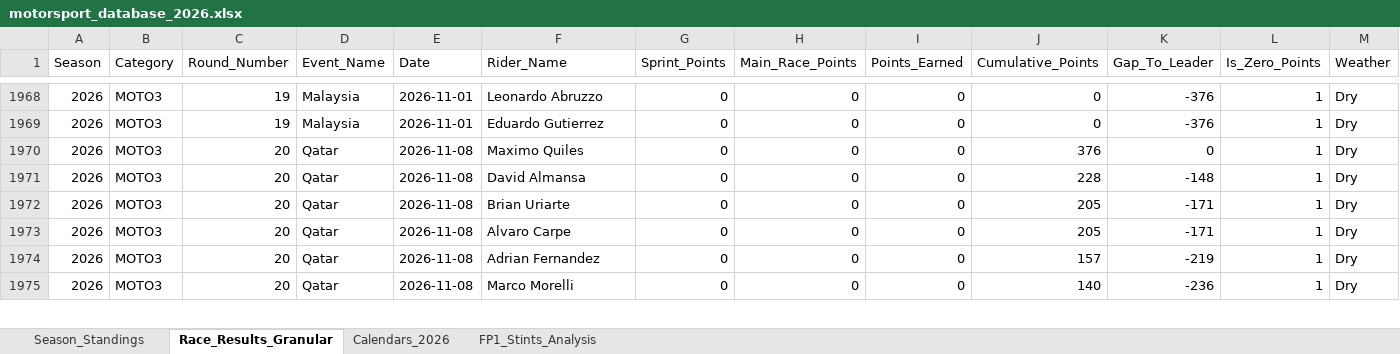
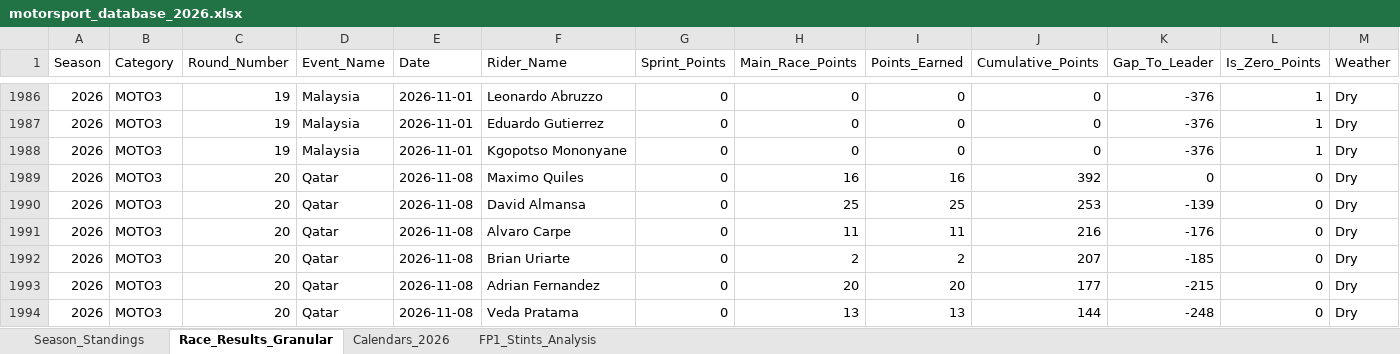
Before and after one commit to ziog2/overrevving, an Excel workbook: exports/motorsport_database_2026.xlsx, sheet Race_Results_Granular, drawn as a sheet; only a part is shown, gaps mark what is left out; values as stored, in another font and other column widths than the file's, no cell formats; addresses are those after the commit; the diff covers the shown part only; the diff names each change by its address in the sheet, - before the commit and + after, or states it on an @@ line.

```diff
--- a/exports/motorsport_database_2026.xlsx (sheet Race_Results_Granular)
+++ b/exports/motorsport_database_2026.xlsx (sheet Race_Results_Granular)
+row 1988: 2026 | MOTO3 | 19 | Malaysia | 2026-11-01 | Kgopotso Mononyane | 0 | 0 | 0 | 0 | -376 | 1 | Dry
-H1989 (Main_Race_Points): 0
+H1989 (Main_Race_Points): 16
-I1989 (Points_Earned): 0
+I1989 (Points_Earned): 16
-J1989 (Cumulative_Points): 376
+J1989 (Cumulative_Points): 392
-L1989:L1994 (Is_Zero_Points): 1
+L1989:L1994 (Is_Zero_Points): 0
-H1990 (Main_Race_Points): 0
+H1990 (Main_Race_Points): 25
-I1990 (Points_Earned): 0
+I1990 (Points_Earned): 25
-J1990 (Cumulative_Points): 228
+J1990 (Cumulative_Points): 253
-K1990 (Gap_To_Leader): -148
+K1990 (Gap_To_Leader): -139
-F1991 (Rider_Name): Brian Uriarte
+F1991 (Rider_Name): Alvaro Carpe
-H1991 (Main_Race_Points): 0
+H1991 (Main_Race_Points): 11
-I1991 (Points_Earned): 0
+I1991 (Points_Earned): 11
-J1991 (Cumulative_Points): 205
+J1991 (Cumulative_Points): 216
-K1991 (Gap_To_Leader): -171
+K1991 (Gap_To_Leader): -176
-F1992 (Rider_Name): Alvaro Carpe
+F1992 (Rider_Name): Brian Uriarte
-H1992 (Main_Race_Points): 0
+H1992 (Main_Race_Points): 2
-I1992 (Points_Earned): 0
+I1992 (Points_Earned): 2
-J1992 (Cumulative_Points): 205
+J1992 (Cumulative_Points): 207
-K1992 (Gap_To_Leader): -171
+K1992 (Gap_To_Leader): -185
-H1993 (Main_Race_Points): 0
+H1993 (Main_Race_Points): 20
-I1993 (Points_Earned): 0
+I1993 (Points_Earned): 20
-J1993 (Cumulative_Points): 157
+J1993 (Cumulative_Points): 177
-K1993 (Gap_To_Leader): -219
+K1993 (Gap_To_Leader): -215
-F1994 (Rider_Name): Marco Morelli
+F1994 (Rider_Name): Veda Pratama
-H1994 (Main_Race_Points): 0
+H1994 (Main_Race_Points): 13
-I1994 (Points_Earned): 0
+I1994 (Points_Earned): 13
-J1994 (Cumulative_Points): 140
+J1994 (Cumulative_Points): 144
-K1994 (Gap_To_Leader): -236
+K1994 (Gap_To_Leader): -248
```
Also changed, not shown: 20 added rows, 1 removed row, 190 moved rows and 171 edited cells elsewhere in this sheet, sheet Season_Standings, cell formats, 11 other files.
